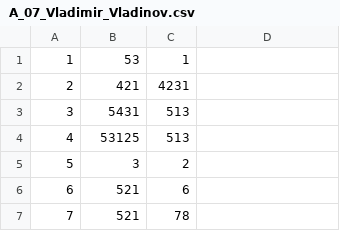
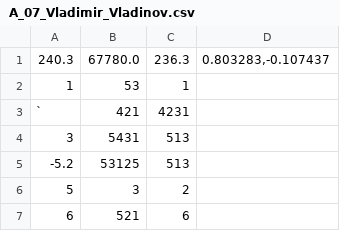
Before and after one commit to MKGames/software_engineering2017, a CSV file: A_07_Vladimir_Vladinov.csv, drawn as a sheet; only a part is shown; the shorter side is filled out with more unchanged rows; the diff covers the shown part only.

```diff
--- a/A_07_Vladimir_Vladinov.csv
+++ b/A_07_Vladimir_Vladinov.csv
@@ -1,4 +1,5 @@
+240.3,67780.0,236.3,"0.803283,-0.107437"
 1,53,1
-2,421,4231
+`,421,4231
 3,5431,513
-4,53125,513
+-5.2,53125,513
```
Also changed, not shown: 4 added rows, 13 removed rows and 11 edited cells elsewhere in this file.
